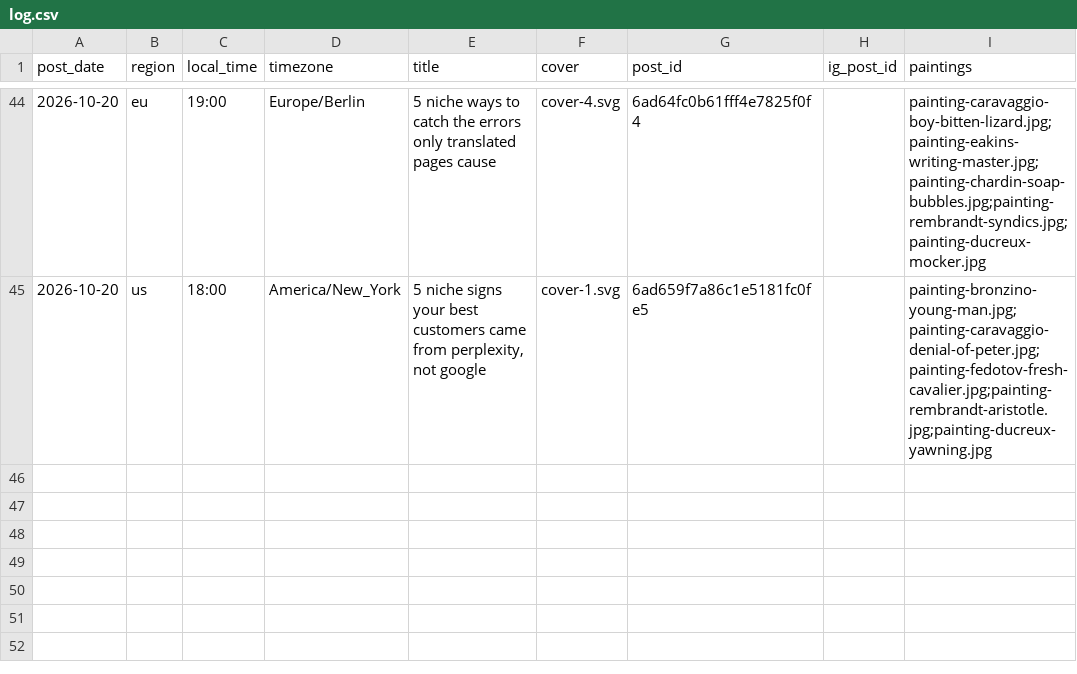
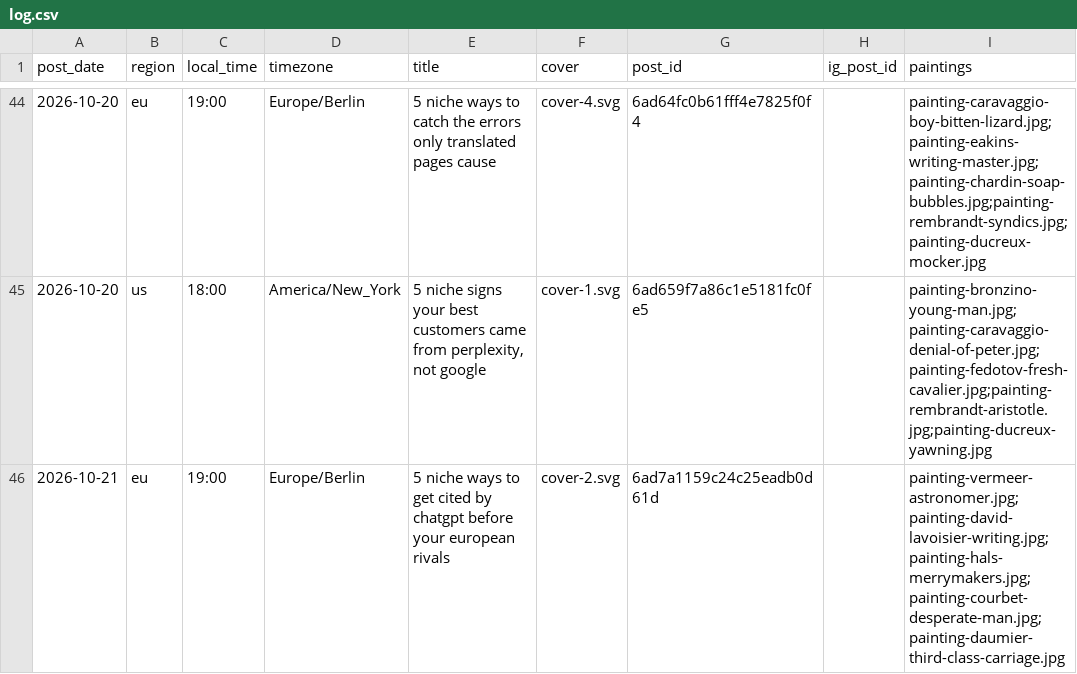
Before and after one commit to MinuraKariyawasam/social-imgs, a CSV file: log.csv, drawn as a sheet; only a part is shown, gaps mark what is left out; the diff names each change by its address in the sheet, - before the commit and + after, or states it on an @@ line.

```diff
--- a/log.csv
+++ b/log.csv
+row 46: 2026-10-21 | eu | 19:00 | Europe/Berlin | 5 niche ways to get cited by chatgpt before your european rivals | cover-2.svg | 6ad7a1159c24c25eadb0d61d |  | painting-vermeer-astronomer.jpg;painting-david-lavoisier-writing.jpg;painting-hals-merrymakers.jpg;painting-courbet-desperate-man.jpg;painting-daumier-third-class-carriage.jpg
```
Also changed, not shown: plans/2026-10-21.csv.
